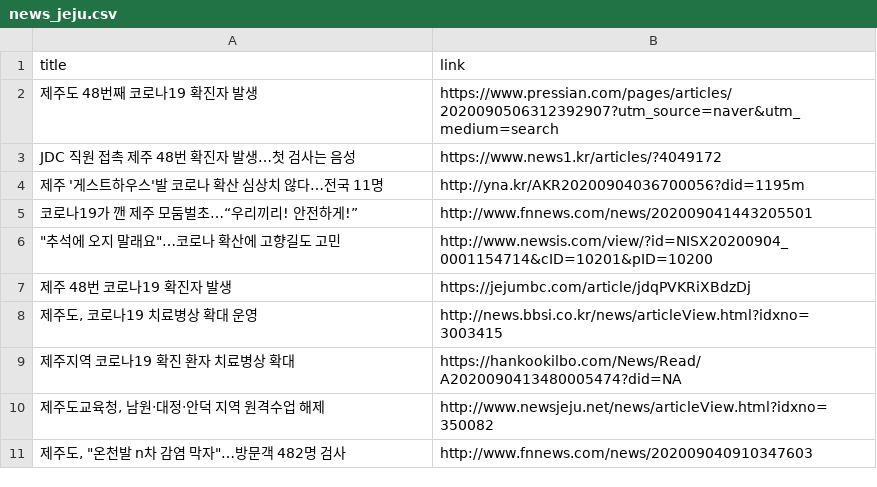
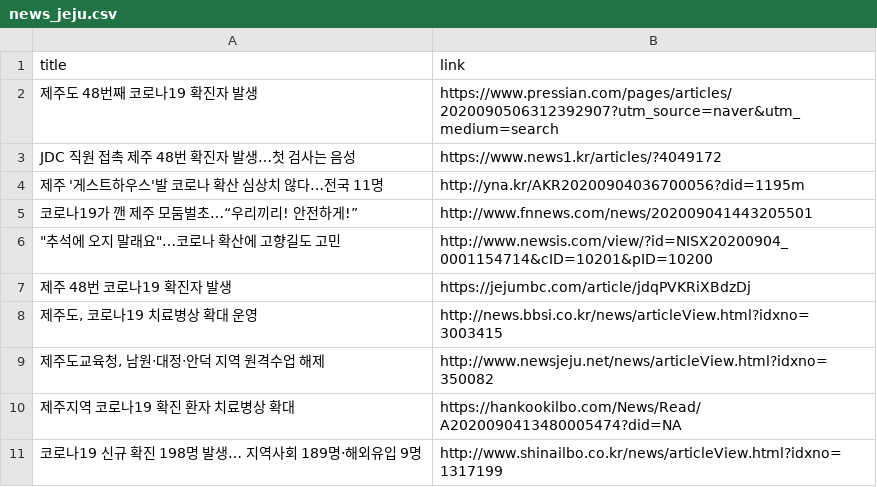
Before and after one commit to adrinerDP/livecod, a CSV file: data/news_jeju.csv, drawn as a sheet.

```diff
--- a/data/news_jeju.csv
+++ b/data/news_jeju.csv
@@ -8,4 +8,4 @@ JDC 직원 접촉 제주 48번 확진자 발생…첫 검사는 음성,https://w
 "제주도, 코로나19 치료병상 확대 운영",http://news.bbsi.co.kr/news/articleView.html?idxno=3003415
+"제주도교육청, 남원‧대정‧안덕 지역 원격수업 해제",http://www.newsjeju.net/news/articleView.html?idxno=350082
 제주지역 코로나19 확진 환자 치료병상 확대,https://hankookilbo.com/News/Read/A2020090413480005474?did=NA
-"제주도교육청, 남원‧대정‧안덕 지역 원격수업 해제",http://www.newsjeju.net/news/articleView.html?idxno=350082
-"제주도, ""온천발 n차 감염 막자""…방문객 482명 검사",http://www.fnnews.com/news/202009040910347603
+코로나19 신규 확진 198명 발생… 지역사회 189명·해외유입 9명,http://www.shinailbo.co.kr/news/articleView.html?idxno=1317199
```
Also changed, not shown: data/current_global.csv, data/global_per_day.csv, 9 other files.
